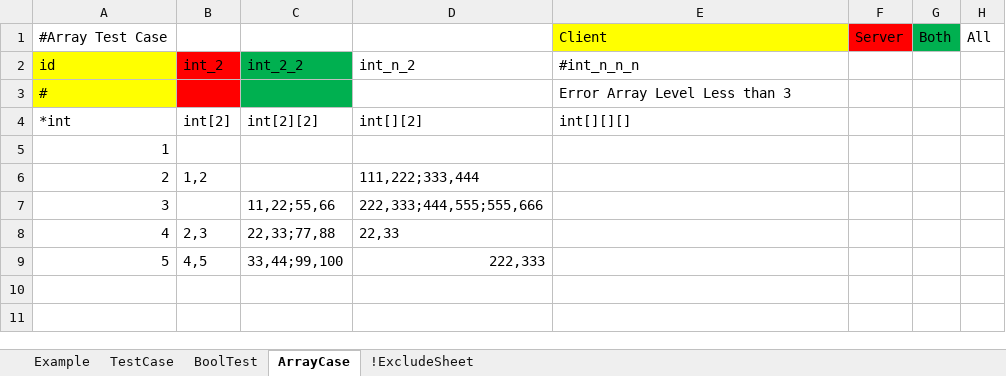
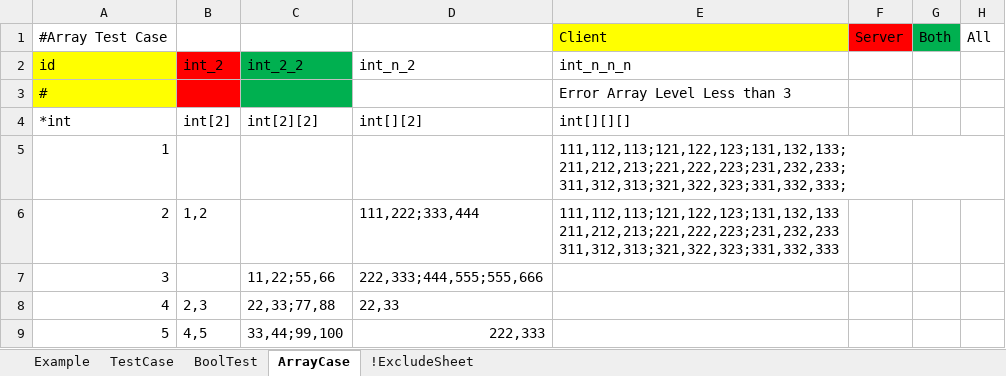
Before and after one commit to yhchen/excel2proto, an Excel workbook: testcase/Example.xlsx, sheet ArrayCase, drawn as a sheet; values as stored, in another font and other column widths than the file's, no borders; ↵ is a line break in a cell; the diff names each change by its address in the sheet, - before the commit and + after, or states it on an @@ line.

Commit message:
1.add 3 level array 2.fix empty element bug 3.add 3 level array test case 4.update README.md

```diff
--- a/testcase/Example.xlsx (sheet ArrayCase)
+++ b/testcase/Example.xlsx (sheet ArrayCase)
-E2: #int_n_n_n
+E2: int_n_n_n
-E5: (empty)
+E5: 111,112,113;121,122,123;131,132,133; ↵ 211,212,213;221,222,223;231,232,233; ↵ 311,312,313;321,322,323;331,332,333;
-E6: (empty)
+E6: 111,112,113;121,122,123;131,132,133 ↵ 211,212,213;221,222,223;231,232,233 ↵ 311,312,313;321,322,323;331,332,333
```
Also changed, not shown: 3 other files.
